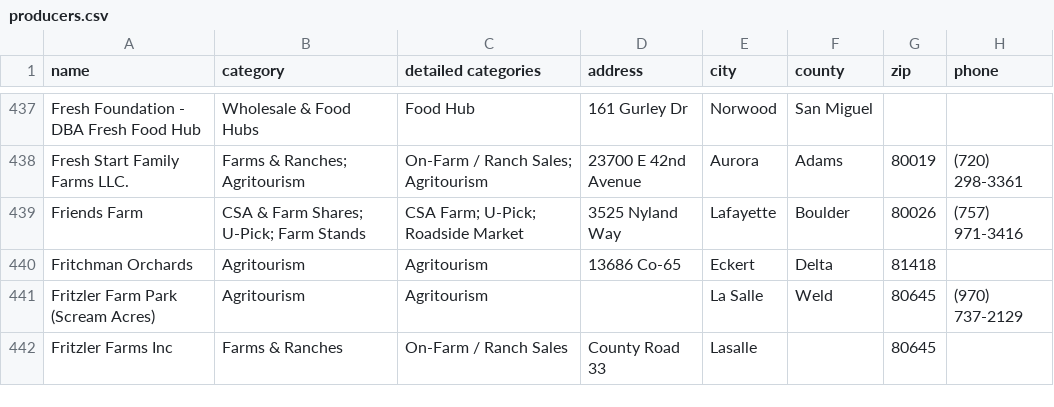
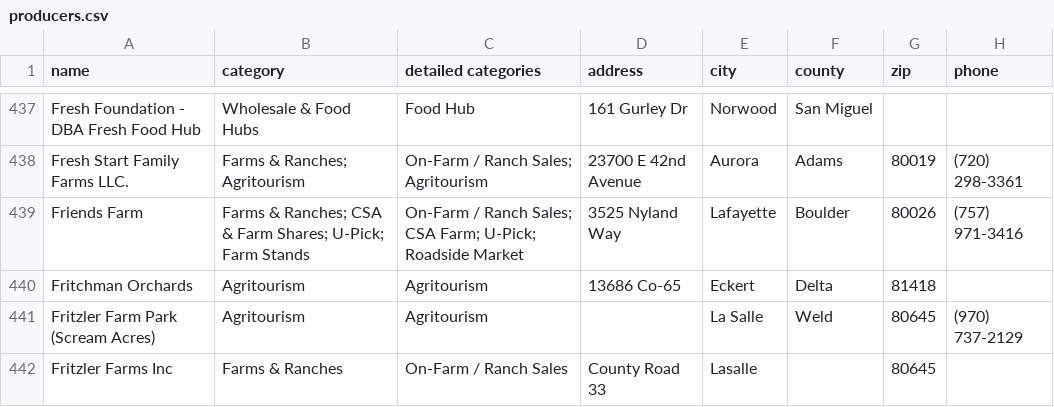
Before and after one commit to dbrown-creator/colorado-producers-data, a CSV file: data/producers.csv, drawn as a sheet; only a part is shown, gaps mark what is left out; the diff names each change by its address in the sheet, - before the commit and + after, or states it on an @@ line.

```diff
--- a/data/producers.csv
+++ b/data/producers.csv
-B439 (category): CSA &…
+B439 (category): Farms & Ranches; CSA &…
-C439 (detailed categories): CSA Farm; U-Pick; Roadside Market
+C439 (detailed categories): On-Farm / Ranch Sales; CSA Farm; U-Pick; Roadside Market
```
Also changed, not shown: 2 other files.
